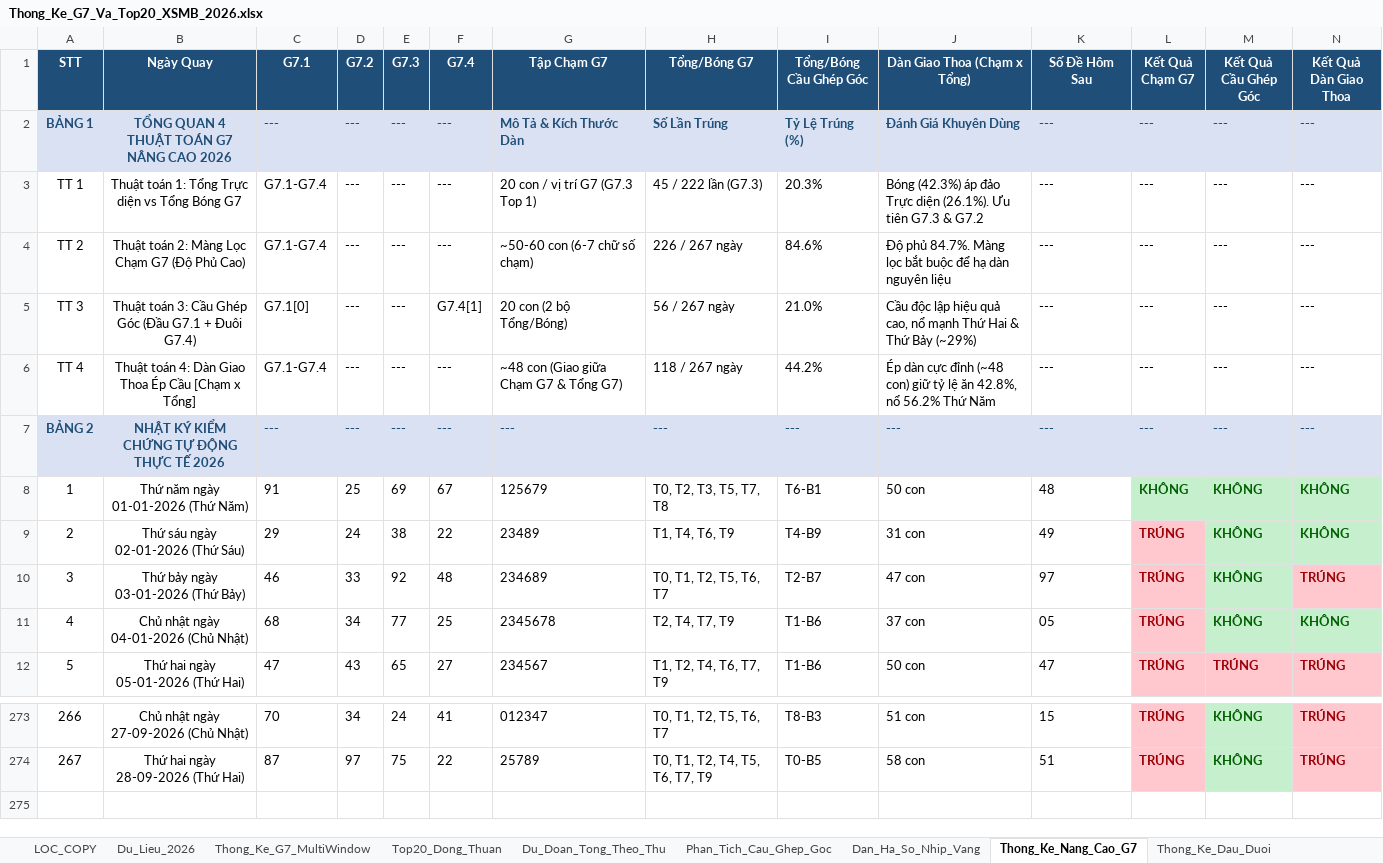
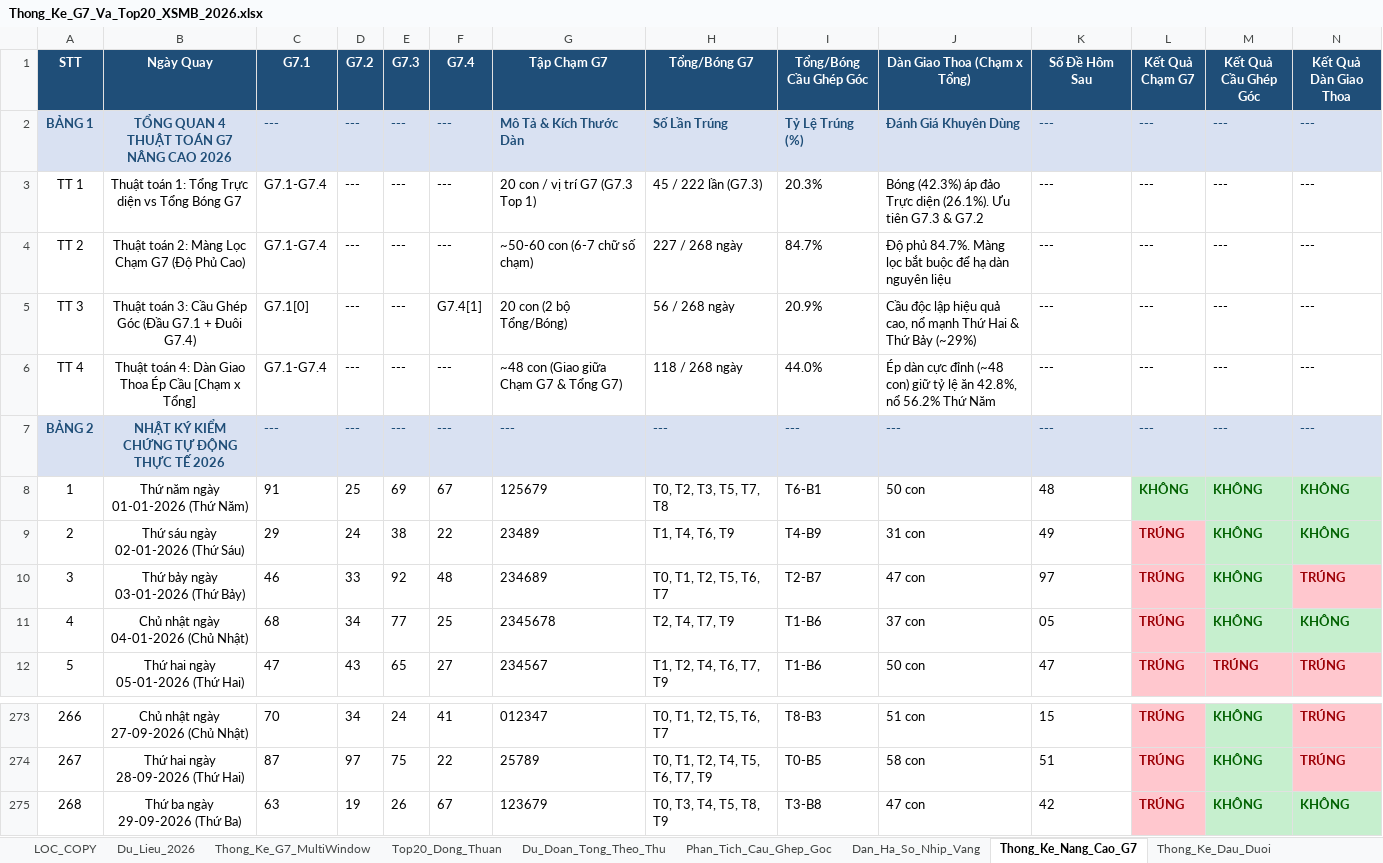
Before and after one commit to happiness2286-dot/67up97, an Excel workbook: Thong_Ke_G7_Va_Top20_XSMB_2026.xlsx, sheet Thong_Ke_Nang_Cao_G7, drawn as a sheet; only a part is shown, gaps mark what is left out; values as stored, in another font and other column widths than the file's, no borders; rows hold the shown columns only; the diff names each change by its address in the sheet, - before the commit and + after, or states it on an @@ line.

```diff
--- a/Thong_Ke_G7_Va_Top20_XSMB_2026.xlsx (sheet Thong_Ke_Nang_Cao_G7)
+++ b/Thong_Ke_G7_Va_Top20_XSMB_2026.xlsx (sheet Thong_Ke_Nang_Cao_G7)
-H4 (Tổng/Bóng G7): 226 / 267 ngày
+H4 (Tổng/Bóng G7): 227 / 268 ngày
-I4 (Tổng/Bóng Cầu Ghép Góc): 84.6%
+I4 (Tổng/Bóng Cầu Ghép Góc): 84.7%
-H5 (Tổng/Bóng G7): 56 / 267 ngày
+H5 (Tổng/Bóng G7): 56 / 268 ngày
-I5 (Tổng/Bóng Cầu Ghép Góc): 21.0%
+I5 (Tổng/Bóng Cầu Ghép Góc): 20.9%
-H6 (Tổng/Bóng G7): 118 / 267 ngày
+H6 (Tổng/Bóng G7): 118 / 268 ngày
-I6 (Tổng/Bóng Cầu Ghép Góc): 44.2%
+I6 (Tổng/Bóng Cầu Ghép Góc): 44.0%
+row 275: 268 | Thứ ba ngày 29-09-2026 (Thứ Ba) | 63 | 19 | 26 | 67 | 123679 | T0, T3, T4, T5, T8, T9 | T3-B8 | 47 con | 42 | TRÚNG | KHÔNG | KHÔNG
```
Also changed, not shown: sheet Top20_Dong_Thuan, sheet Dan_Ha_So_Nhip_Vang, sheet Lich_Su_Nuoi_Khung_3Ngay, sheet Du_Lieu_2026, sheet Thong_Ke_G7_MultiWindow, sheet Du_Doan_Tong_Theo_Thu, 2 more sheets, 2 other files.
